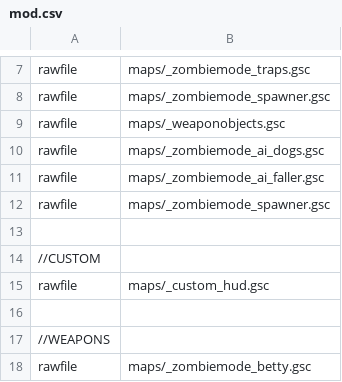
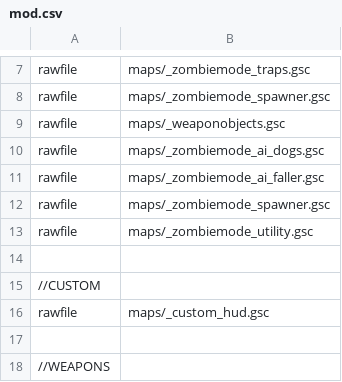
Before and after one commit to 5and5/BO1-Remix, a CSV file: mod.csv, drawn as a sheet; only a part is shown, gaps mark what is left out; the shorter side is filled out with more unchanged rows.

```diff
--- a/mod.csv
+++ b/mod.csv
@@ -12,2 +12,3 @@ rawfile,maps/_zombiemode_ai_faller.gsc
 rawfile,maps/_zombiemode_spawner.gsc
+rawfile,maps/_zombiemode_utility.gsc
 
```
Also changed, not shown: 8 other files.
